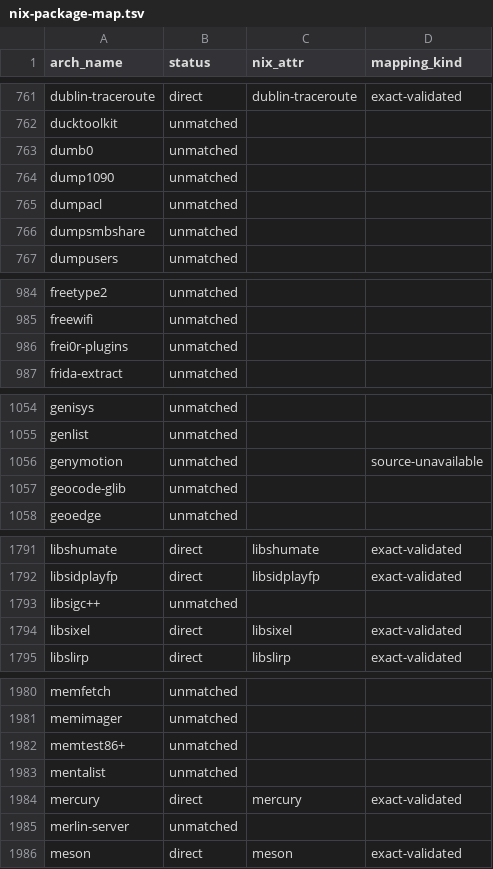
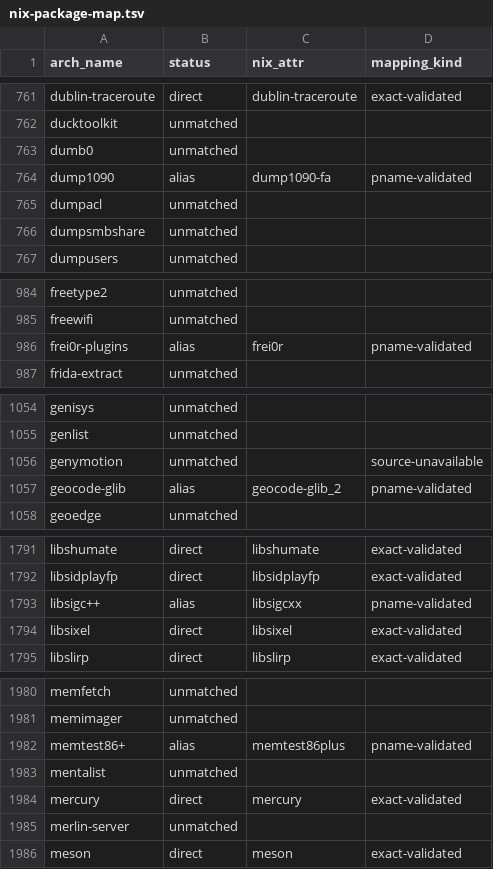
Before and after one commit to joseguzman1337/offensive-security, a TSV file: Linux/Blackarch/optional/sx1-nixos-migration/nix-package-map.tsv, drawn as a sheet; only a part is shown, gaps mark what is left out; the diff covers the shown part only.

```diff
--- a/Linux/Blackarch/optional/sx1-nixos-migration/nix-package-map.tsv
+++ b/Linux/Blackarch/optional/sx1-nixos-migration/nix-package-map.tsv
@@ -763,3 +763,3 @@ ducktoolkit	unmatched
 dumb0	unmatched		
-dump1090	unmatched		
+dump1090	alias	dump1090-fa	pname-validated
 dumpacl	unmatched		
@@ -985,3 +985,3 @@ freetype2	unmatched
 freewifi	unmatched		
-frei0r-plugins	unmatched		
+frei0r-plugins	alias	frei0r	pname-validated
 frida-extract	unmatched		
@@ -1056,3 +1056,3 @@ genlist	unmatched
 genymotion	unmatched		source-unavailable
-geocode-glib	unmatched		
+geocode-glib	alias	geocode-glib_2	pname-validated
 geoedge	unmatched		
@@ -1792,3 +1792,3 @@ libshumate	direct	libshumate	exact-validated
 libsidplayfp	direct	libsidplayfp	exact-validated
-libsigc++	unmatched		
+libsigc++	alias	libsigcxx	pname-validated
 libsixel	direct	libsixel	exact-validated
@@ -1981,3 +1981,3 @@ memfetch	unmatched
 memimager	unmatched		
-memtest86+	unmatched		
+memtest86+	alias	memtest86plus	pname-validated
 mentalist	unmatched		
```
Also changed, not shown: 45 edited cells elsewhere in this file, Linux/Blackarch/optional/sx1-nixos-migration/nix-aliases.tsv, Linux/Blackarch/optional/sx1-nixos-migration/nix-exclusions.tsv, 5 other files.
